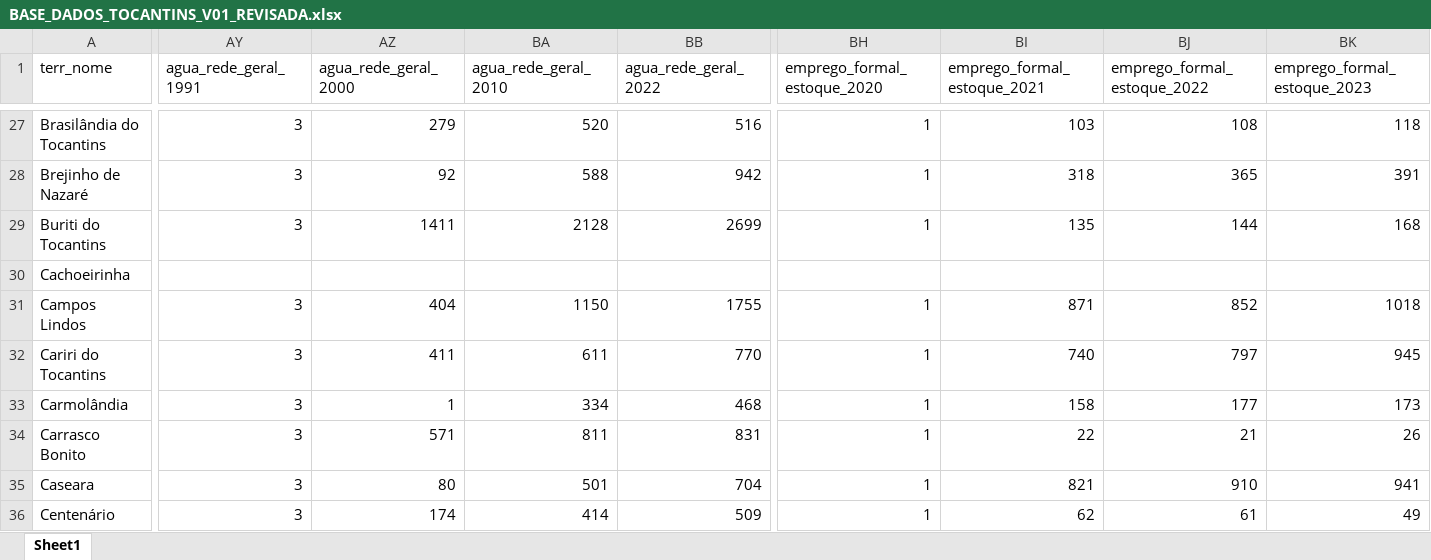
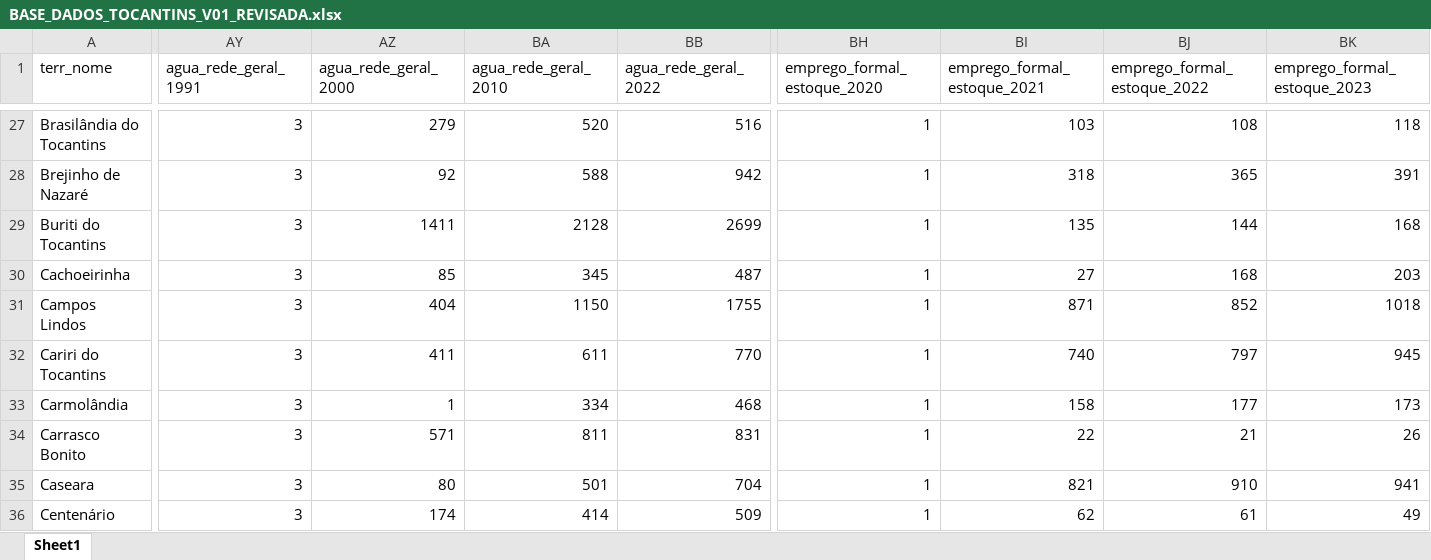
Before and after one commit to henrique-m-ribeiro/caderno-tocantins-2026, an Excel workbook: dados/finais/BASE_DADOS_TOCANTINS_V01_REVISADA.xlsx, sheet Sheet1, drawn as a sheet; only a part is shown, gaps mark what is left out; values as stored, in another font and other column widths than the file's, no borders; the diff covers the shown part only; the diff names each change by its address in the sheet, - before the commit and + after, or states it on an @@ line.

```diff
--- a/dados/finais/BASE_DADOS_TOCANTINS_V01_REVISADA.xlsx (sheet Sheet1)
+++ b/dados/finais/BASE_DADOS_TOCANTINS_V01_REVISADA.xlsx (sheet Sheet1)
-AY30 (agua_rede_geral_1991): (empty)
+AY30 (agua_rede_geral_1991): 3
-AZ30 (agua_rede_geral_2000): (empty)
+AZ30 (agua_rede_geral_2000): 85
-BA30 (agua_rede_geral_2010): (empty)
+BA30 (agua_rede_geral_2010): 345
-BB30 (agua_rede_geral_2022): (empty)
+BB30 (agua_rede_geral_2022): 487
-BH30 (emprego_formal_estoque_2020): (empty)
+BH30 (emprego_formal_estoque_2020): 1
-BI30 (emprego_formal_estoque_2021): (empty)
+BI30 (emprego_formal_estoque_2021): 27
-BJ30 (emprego_formal_estoque_2022): (empty)
+BJ30 (emprego_formal_estoque_2022): 168
-BK30 (emprego_formal_estoque_2023): (empty)
+BK30 (emprego_formal_estoque_2023): 203
```
Also changed, not shown: 75 edited cells elsewhere in this sheet, 1 other file.
